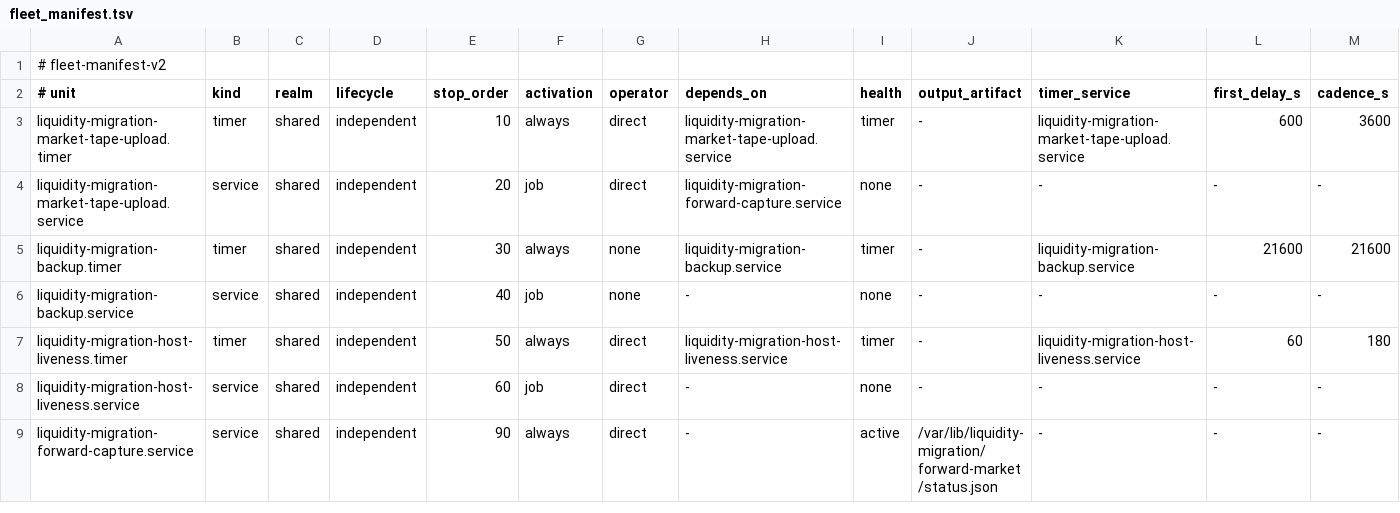
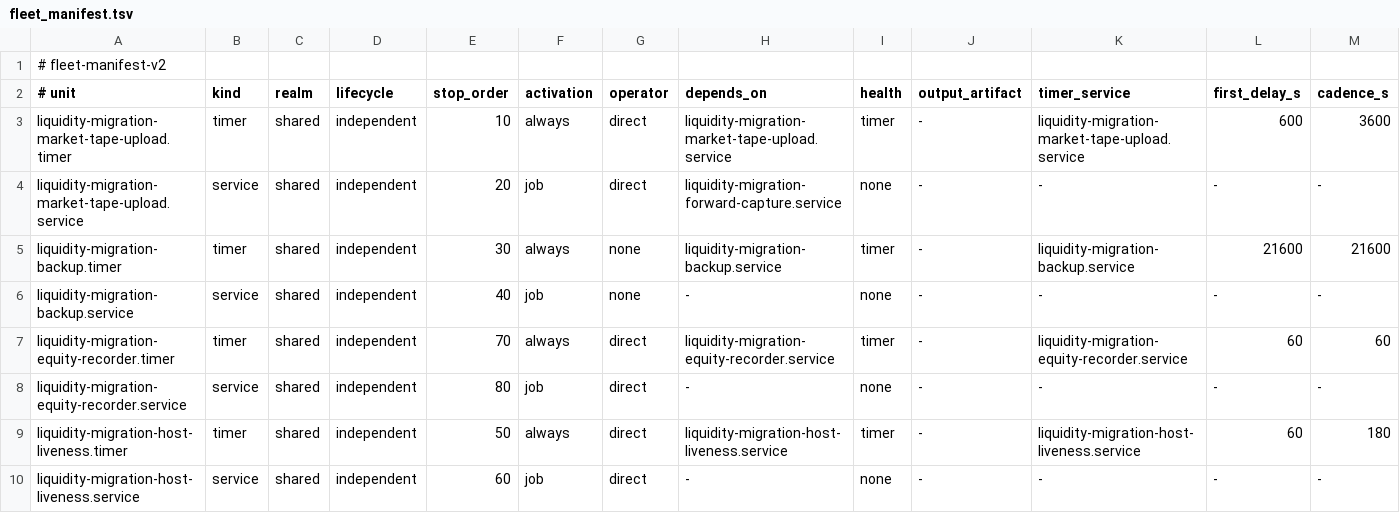
Before and after one commit to rob435/liquidity-migration, a TSV file: deploy/fleet_manifest.tsv, drawn as a sheet; only a part is shown; the shorter side is filled out with more unchanged rows; rows hold the shown columns only; the diff names each change by its address in the sheet, - before the commit and + after, or states it on an @@ line.

```diff
--- a/deploy/fleet_manifest.tsv
+++ b/deploy/fleet_manifest.tsv
+row 7: liquidity-migration-equity-recorder.timer | timer | shared | independent | 70 | always | direct | liquidity-migration-equity-recorder.service | timer | - | liquidity-migration-equity-recorder.service | 60 | 60
+row 8: liquidity-migration-equity-recorder.service | service | shared | independent | 80 | job | direct | - | none | - | - | - | -
```
Also changed, not shown: 19 other files.
